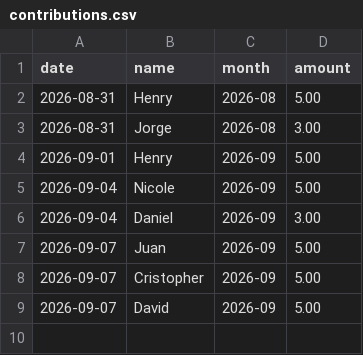
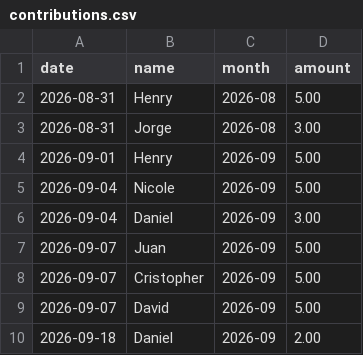
Before and after one commit to TecnicoLabFisica/OfficePantry, a CSV file: data/contributions.csv, drawn as a sheet.

Commit message:
pay: Daniel gave the remaining

```diff
--- a/data/contributions.csv
+++ b/data/contributions.csv
@@ -9 +9,2 @@ date,name,month,amount
 2026-09-07,David,2026-09,5.00
+2026-09-18,Daniel,2026-09,2.00
```
